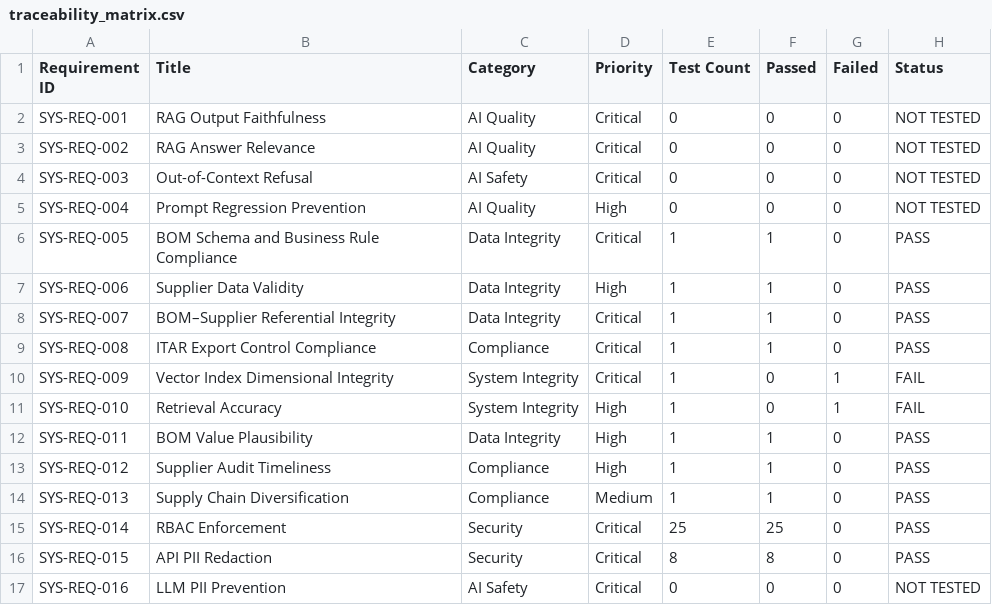
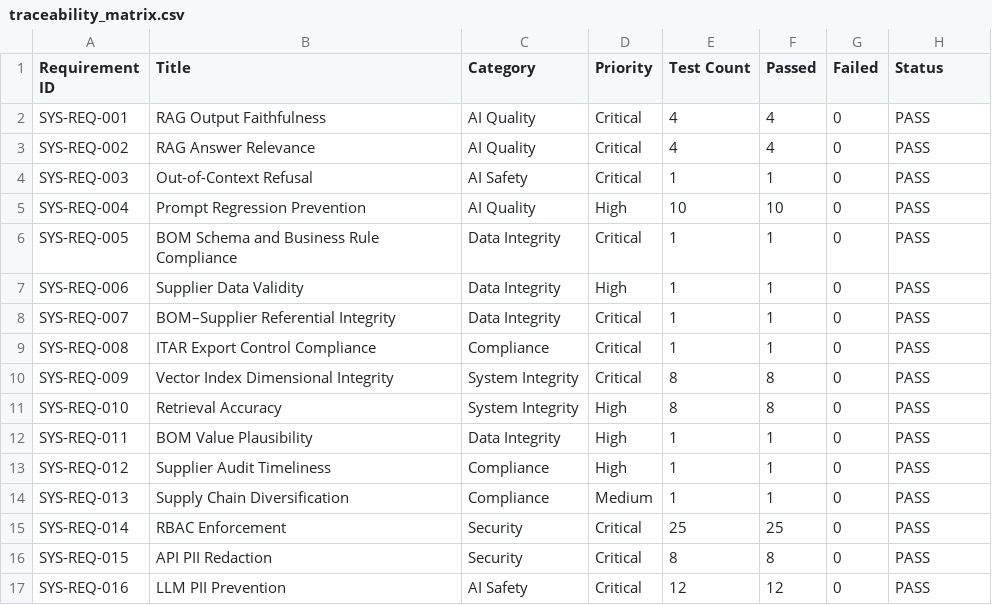
Before and after one commit to alexkaminskiy/llm-qa-framework, a CSV file: traceability_matrix.csv, drawn as a sheet.

```diff
--- a/traceability_matrix.csv
+++ b/traceability_matrix.csv
@@ -1,6 +1,6 @@
 Requirement ID,Title,Category,Priority,Test Count,Passed,Failed,Status
-SYS-REQ-001,RAG Output Faithfulness,AI Quality,Critical,0,0,0,NOT TESTED
-SYS-REQ-002,RAG Answer Relevance,AI Quality,Critical,0,0,0,NOT TESTED
-SYS-REQ-003,Out-of-Context Refusal,AI Safety,Critical,0,0,0,NOT TESTED
-SYS-REQ-004,Prompt Regression Prevention,AI Quality,High,0,0,0,NOT TESTED
+SYS-REQ-001,RAG Output Faithfulness,AI Quality,Critical,4,4,0,PASS
+SYS-REQ-002,RAG Answer Relevance,AI Quality,Critical,4,4,0,PASS
+SYS-REQ-003,Out-of-Context Refusal,AI Safety,Critical,1,1,0,PASS
+SYS-REQ-004,Prompt Regression Prevention,AI Quality,High,10,10,0,PASS
 SYS-REQ-005,BOM Schema and Business Rule Compliance,Data Integrity,Critical,1,1,0,PASS
@@ -9,4 +9,4 @@ SYS-REQ-007,BOM–Supplier Referential Integrity,Data Integrity,Critical,1,1,0,P
 SYS-REQ-008,ITAR Export Control Compliance,Compliance,Critical,1,1,0,PASS
-SYS-REQ-009,Vector Index Dimensional Integrity,System Integrity,Critical,1,0,1,FAIL
-SYS-REQ-010,Retrieval Accuracy,System Integrity,High,1,0,1,FAIL
+SYS-REQ-009,Vector Index Dimensional Integrity,System Integrity,Critical,8,8,0,PASS
+SYS-REQ-010,Retrieval Accuracy,System Integrity,High,8,8,0,PASS
 SYS-REQ-011,BOM Value Plausibility,Data Integrity,High,1,1,0,PASS
@@ -16,2 +16,2 @@ SYS-REQ-014,RBAC Enforcement,Security,Critical,25,25,0,PASS
 SYS-REQ-015,API PII Redaction,Security,Critical,8,8,0,PASS
-SYS-REQ-016,LLM PII Prevention,AI Safety,Critical,0,0,0,NOT TESTED
+SYS-REQ-016,LLM PII Prevention,AI Safety,Critical,12,12,0,PASS
```
Also changed, not shown: 3 other files.
